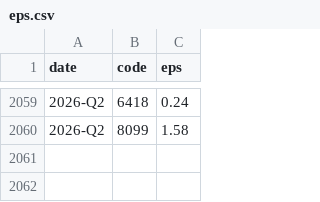
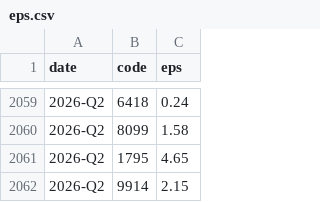
Before and after one commit to kk0507/dashboard-prices, a CSV file: data/eps.csv, drawn as a sheet; only a part is shown, gaps mark what is left out.

```diff
--- a/data/eps.csv
+++ b/data/eps.csv
@@ -2060 +2060,3 @@ date,code,eps
 2026-Q2,8099,1.58
+2026-Q2,1795,4.65
+2026-Q2,9914,2.15
```
Also changed, not shown: data/revenue.csv, data/trend/foreign_spot.csv, 13 other files.
